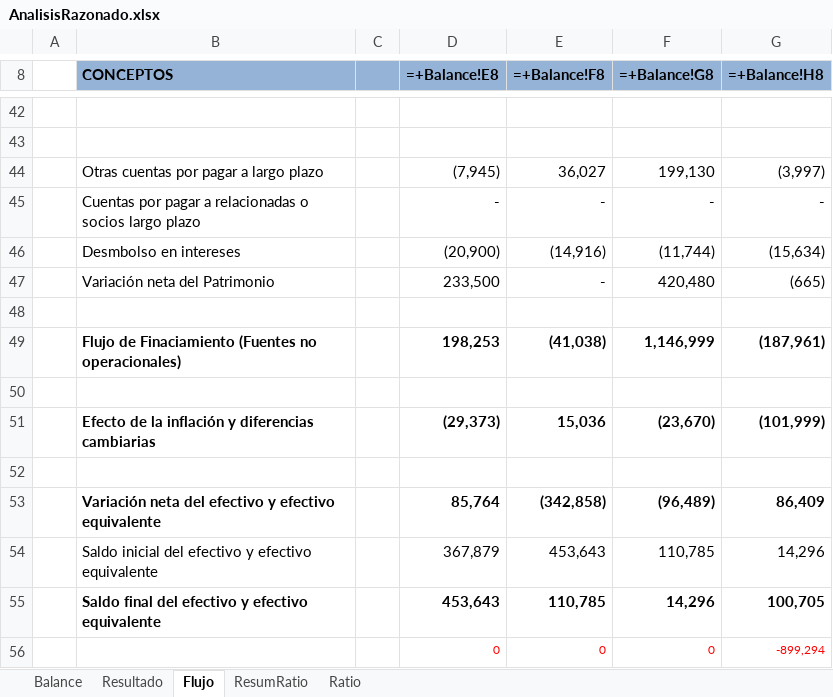
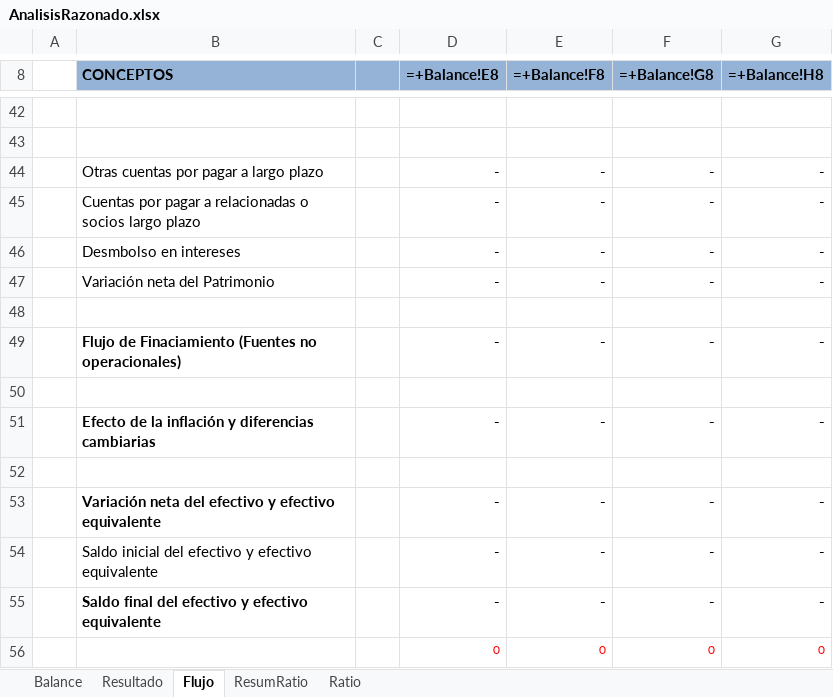
Before and after one commit to jrmunozv/evaluacion, an Excel workbook: plantillas/AnalisisRazonado.xlsx, sheet Flujo, drawn as a sheet; only a part is shown, gaps mark what is left out; values as stored, in another font and other column widths than the file's, no borders; the diff covers the shown part only; the diff names each change by its address in the sheet, - before the commit and + after, or states it on an @@ line.

```diff
--- a/plantillas/AnalisisRazonado.xlsx (sheet Flujo)
+++ b/plantillas/AnalisisRazonado.xlsx (sheet Flujo)
-D44 (=+Balance!E8): (7,945)
+D44 (=+Balance!E8): -
-E44 (=+Balance!F8): 36,027
+E44 (=+Balance!F8): -
-F44 (=+Balance!G8): 199,130
+F44 (=+Balance!G8): -
-G44 (=+Balance!H8): (3,997)
+G44 (=+Balance!H8): -
-D46 (=+Balance!E8): (20,900)
+D46 (=+Balance!E8): -
-E46 (=+Balance!F8): (14,916)
+E46 (=+Balance!F8): -
-F46 (=+Balance!G8): (11,744)
+F46 (=+Balance!G8): -
-G46 (=+Balance!H8): (15,634)
+G46 (=+Balance!H8): -
-D47 (=+Balance!E8): 233,500
+D47 (=+Balance!E8): -
-F47 (=+Balance!G8): 420,480
+F47 (=+Balance!G8): -
-G47 (=+Balance!H8): (665)
+G47 (=+Balance!H8): -
-D49 (=+Balance!E8): 198,253
+D49 (=+Balance!E8): -
-E49 (=+Balance!F8): (41,038)
+E49 (=+Balance!F8): -
-F49 (=+Balance!G8): 1,146,999
+F49 (=+Balance!G8): -
-G49 (=+Balance!H8): (187,961)
+G49 (=+Balance!H8): -
-D51 (=+Balance!E8): (29,373)
+D51 (=+Balance!E8): -
-E51 (=+Balance!F8): 15,036
+E51 (=+Balance!F8): -
-F51 (=+Balance!G8): (23,670)
+F51 (=+Balance!G8): -
-G51 (=+Balance!H8): (101,999)
+G51 (=+Balance!H8): -
-D53 (=+Balance!E8): 85,764
+D53 (=+Balance!E8): -
-E53 (=+Balance!F8): (342,858)
+E53 (=+Balance!F8): -
-F53 (=+Balance!G8): (96,489)
+F53 (=+Balance!G8): -
-G53 (=+Balance!H8): 86,409
+G53 (=+Balance!H8): -
-D54 (=+Balance!E8): 367,879
+D54 (=+Balance!E8): -
-E54 (=+Balance!F8): 453,643
+E54 (=+Balance!F8): -
-F54 (=+Balance!G8): 110,785
+F54 (=+Balance!G8): -
-G54 (=+Balance!H8): 14,296
+G54 (=+Balance!H8): -
-D55 (=+Balance!E8): 453,643
+D55 (=+Balance!E8): -
-E55 (=+Balance!F8): 110,785
+E55 (=+Balance!F8): -
-F55 (=+Balance!G8): 14,296
+F55 (=+Balance!G8): -
-G55 (=+Balance!H8): 100,705
+G55 (=+Balance!H8): -
-G56 (=+Balance!H8): -899,294
+G56 (=+Balance!H8): 0
```
Also changed, not shown: 93 edited cells elsewhere in this sheet, sheet Ratio, sheet ResumRatio, sheet Balance, sheet Resultado, 18 other files.
